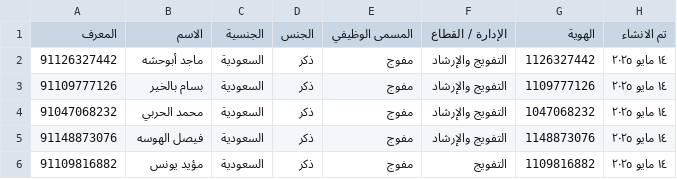
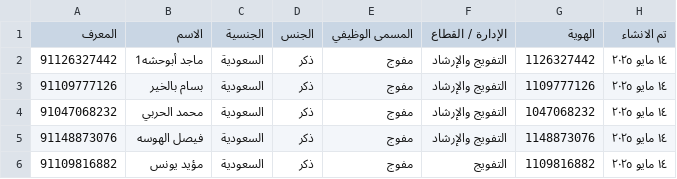
Before and after one commit to abuesim/dashboard-HjMO, a CSV file: data.csv, drawn as a sheet; only a part is shown.

Commit message:
data.csv

```diff
--- a/data.csv
+++ b/data.csv
@@ -1,3 +1,3 @@
 المعرف,الاسم,الجنسية,الجنس,المسمى الوظيفي,الإدارة / القطاع,الهوية,تم الانشاء
-91126327442,ماجد أبوحشه,السعودية,ذكر,مفوج,التفويج والإرشاد,1126327442,١٤ مايو ٢٠٢٥
+91126327442,ماجد أبوحشه1,السعودية,ذكر,مفوج,التفويج والإرشاد,1126327442,١٤ مايو ٢٠٢٥
 91109777126,بسام بالخير,السعودية,ذكر,مفوج,التفويج والإرشاد,1109777126,١٤ مايو ٢٠٢٥
```
